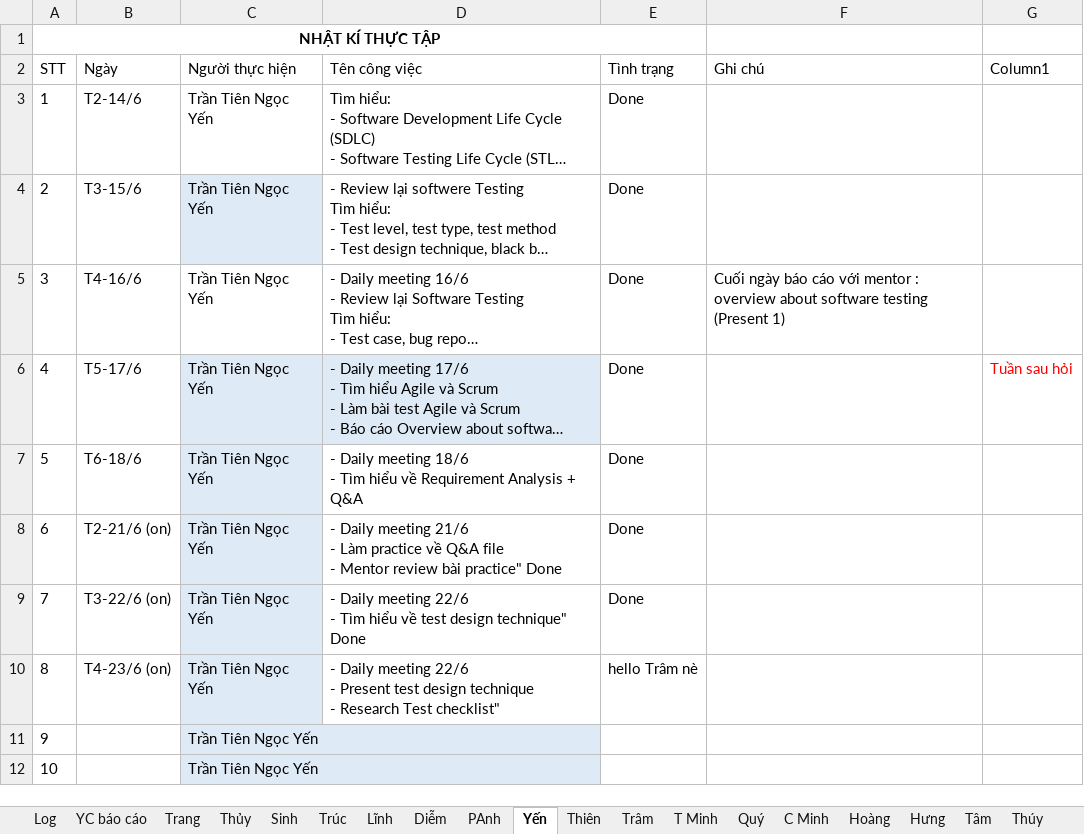
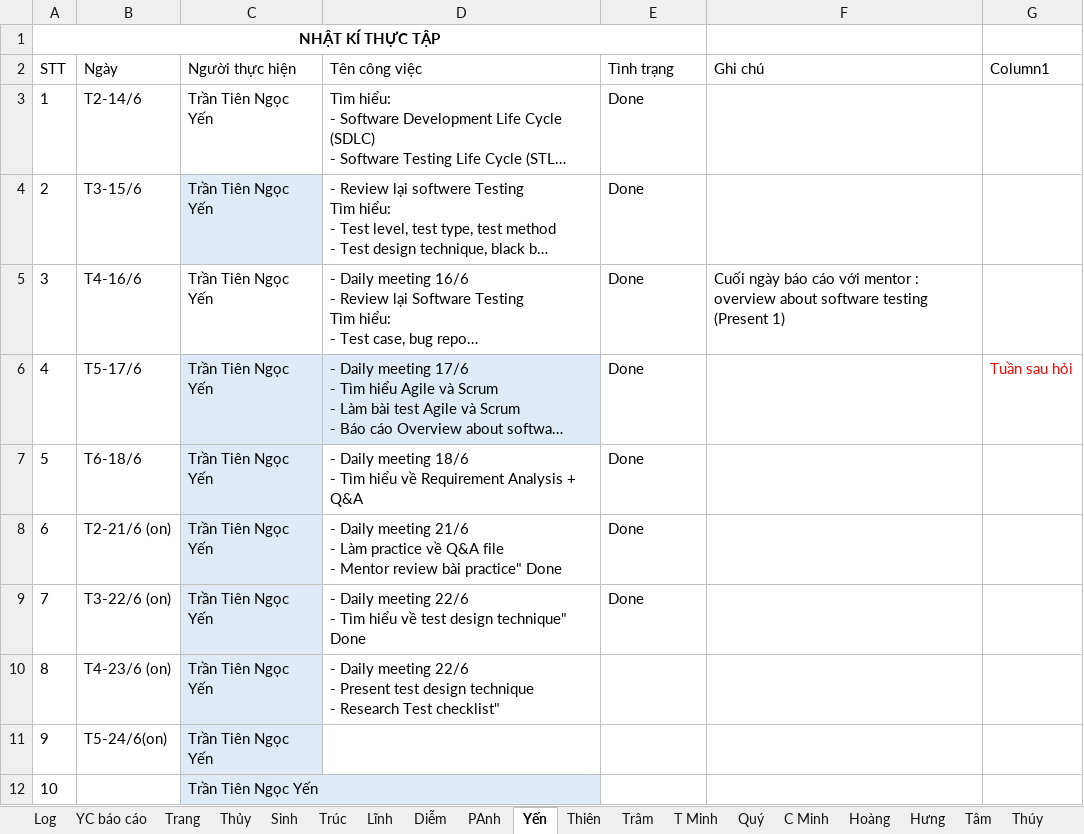
Before and after one commit to phanh1003/TTNN44K, an Excel workbook: Tracking log.xlsx, sheet Yến, drawn as a sheet; long unchanged cells end in …; values as stored, in another font and other column widths than the file's, no borders; table styles not drawn; the diff names each change by its address in the sheet, - before the commit and + after, or states it on an @@ line.

Commit message:
Update Tracking log.xlsx

```diff
--- a/Tracking log.xlsx (sheet Yến)
+++ b/Tracking log.xlsx (sheet Yến)
-E10 (Tình trạng): hello Trâm nè
+E10 (Tình trạng): (empty)
-B11 (Ngày): (empty)
+B11 (Ngày): T5-24/6(on)
```
